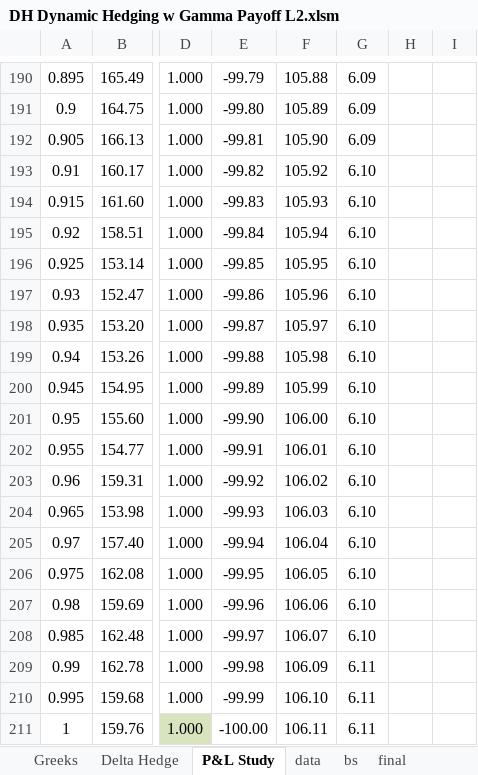
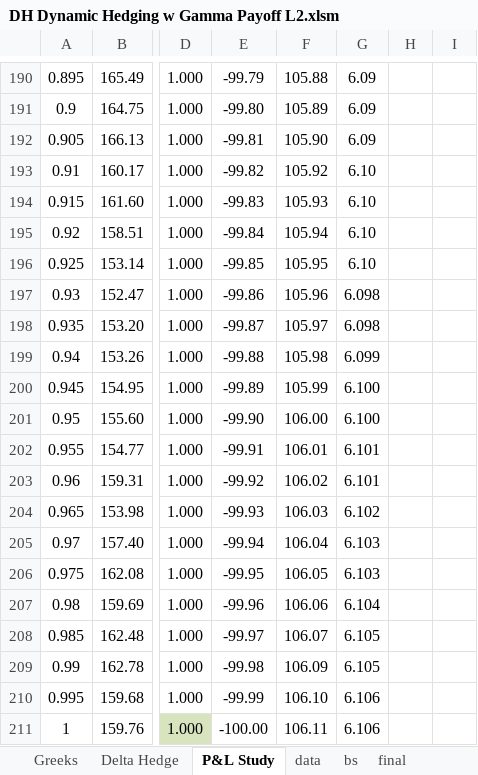
Before and after one commit to fbristotti/cqf, an Excel workbook: final/papers/DH Dynamic Hedging w Gamma Payoff L2.xlsm, sheet P&L Study, drawn as a sheet; only a part is shown, gaps mark what is left out; values as stored, in another font and other column widths than the file's, no borders; charts and pictures and conditional formats not drawn; the diff names each change by its address in the sheet, - before the commit and + after, or states it on an @@ line.

```diff
--- a/final/papers/DH Dynamic Hedging w Gamma Payoff L2.xlsm (sheet P&L Study)
+++ b/final/papers/DH Dynamic Hedging w Gamma Payoff L2.xlsm (sheet P&L Study)
-G197:G198: 6.10
+G197:G198: 6.098
-G199: 6.10
+G199: 6.099
-G200:G201: 6.10
+G200:G201: 6.100
-G202:G203: 6.10
+G202:G203: 6.101
-G204: 6.10
+G204: 6.102
-G205:G206: 6.10
+G205:G206: 6.103
-G207: 6.10
+G207: 6.104
-G208: 6.10
+G208: 6.105
-G209: 6.11
+G209: 6.105
-G210:G211: 6.11
+G210:G211: 6.106
```
Also changed, not shown: sheet Delta Hedge, charts or pictures, final/papers/LocalVol.xlsx, 1 other file.
